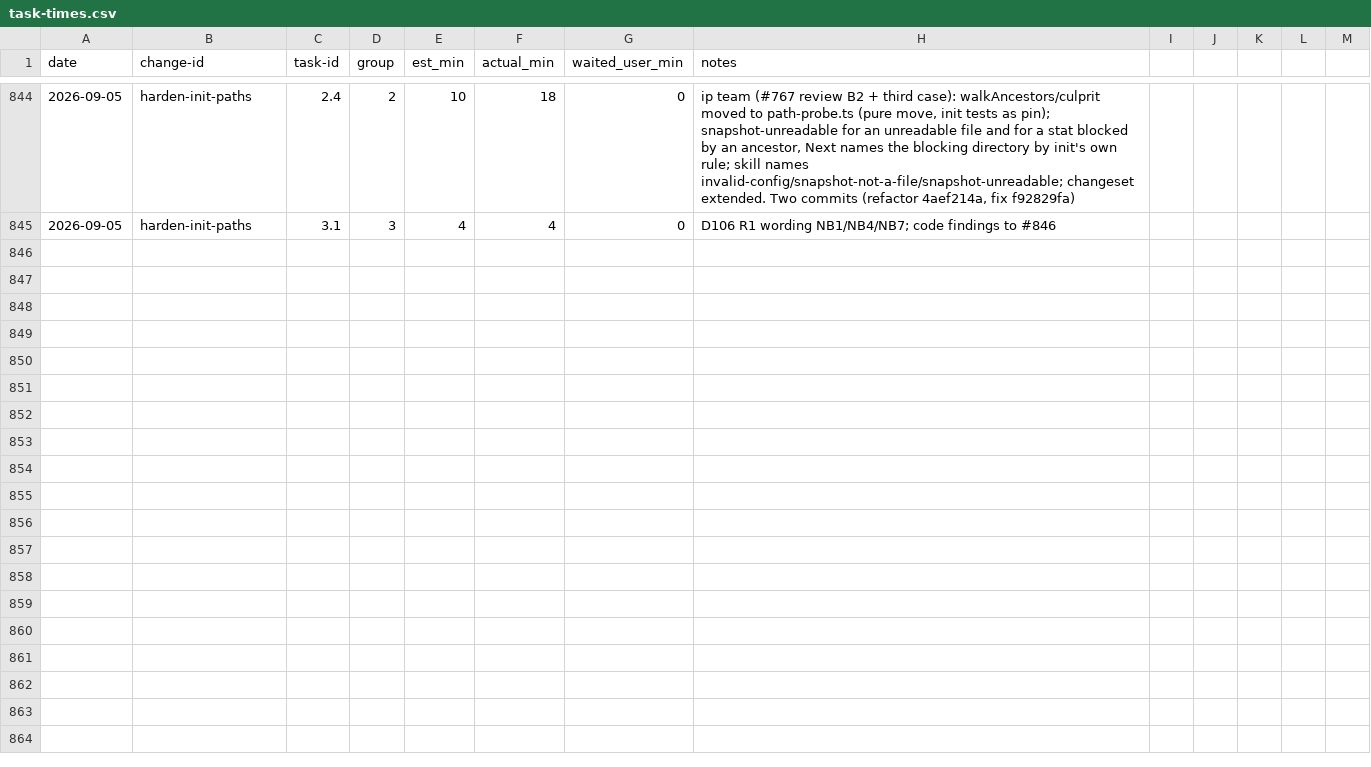
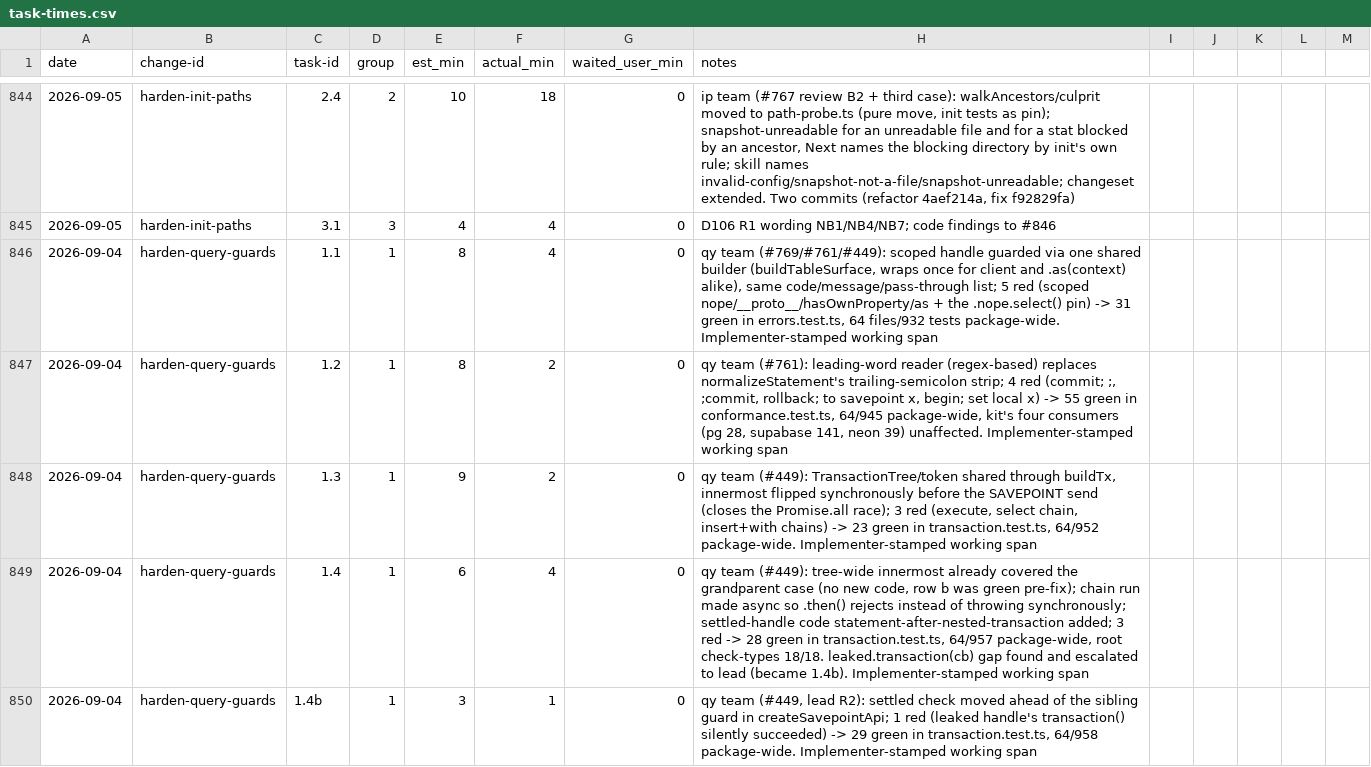
Before and after one commit to quickstart-now/hejbro, a CSV file: openspec/task-times.csv, drawn as a sheet; only a part is shown, gaps mark what is left out; the diff covers the shown part only.

```diff
--- a/openspec/task-times.csv
+++ b/openspec/task-times.csv
@@ -845 +845,6 @@ date,change-id,task-id,group,est_min,actual_min,waited_user_min,notes
 2026-09-05,harden-init-paths,3.1,3,4,4,0,D106 R1 wording NB1/NB4/NB7; code findings to #846
+2026-09-04,harden-query-guards,1.1,1,8,4,0,"qy team (#769/#761/#449): scoped handle guarded via one shared builder (buildTableSurface, wraps once for client and .as(context) alike), same code/message/pass-through list; 5 red (scoped nope/__proto__/hasOwnProperty/as + the .nope.select() pin) -> 31 green in errors.test.ts, 64 files/932 tests package-wide. Implementer-stamped working span"
+2026-09-04,harden-query-guards,1.2,1,8,2,0,"qy team (#761): leading-word reader (regex-based) replaces normalizeStatement's trailing-semicolon strip; 4 red (commit; ;, ;commit, rollback; to savepoint x, begin; set local x) -> 55 green in conformance.test.ts, 64/945 package-wide, kit's four consumers (pg 28, supabase 141, neon 39) unaffected. Implementer-stamped working span"
+2026-09-04,harden-query-guards,1.3,1,9,2,0,"qy team (#449): TransactionTree/token shared through buildTx, innermost flipped synchronously before the SAVEPOINT send (closes the Promise.all race); 3 red (execute, select chain, insert+with chains) -> 23 green in transaction.test.ts, 64/952 package-wide. Implementer-stamped working span"
+2026-09-04,harden-query-guards,1.4,1,6,4,0,"qy team (#449): tree-wide innermost already covered the grandparent case (no new code, row b was green pre-fix); chain run made async so .then() rejects instead of throwing synchronously; settled-handle code statement-after-nested-transaction added; 3 red -> 28 green in transaction.test.ts, 64/957 package-wide, root check-types 18/18. leaked.transaction(cb) gap found and escalated to lead (became 1.4b). Implementer-stamped working span"
+2026-09-04,harden-query-guards,1.4b,1,3,1,0,"qy team (#449, lead R2): settled check moved ahead of the sibling guard in createSavepointApi; 1 red (leaked handle's transaction() silently succeeded) -> 29 green in transaction.test.ts, 64/958 package-wide. Implementer-stamped working span"
```
Also changed, not shown: 4 added rows elsewhere in this file, 41 other files.
